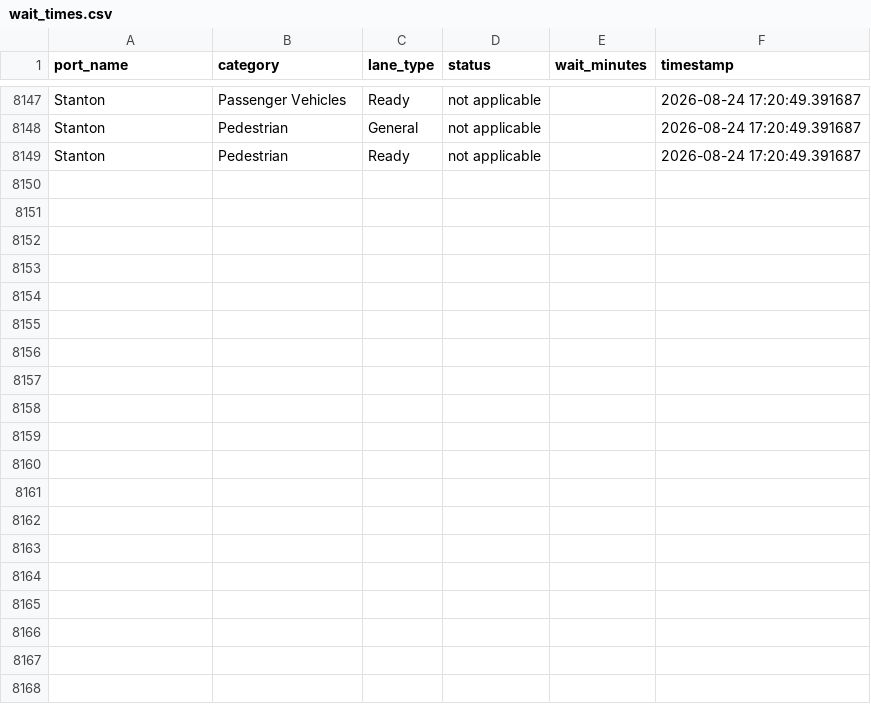
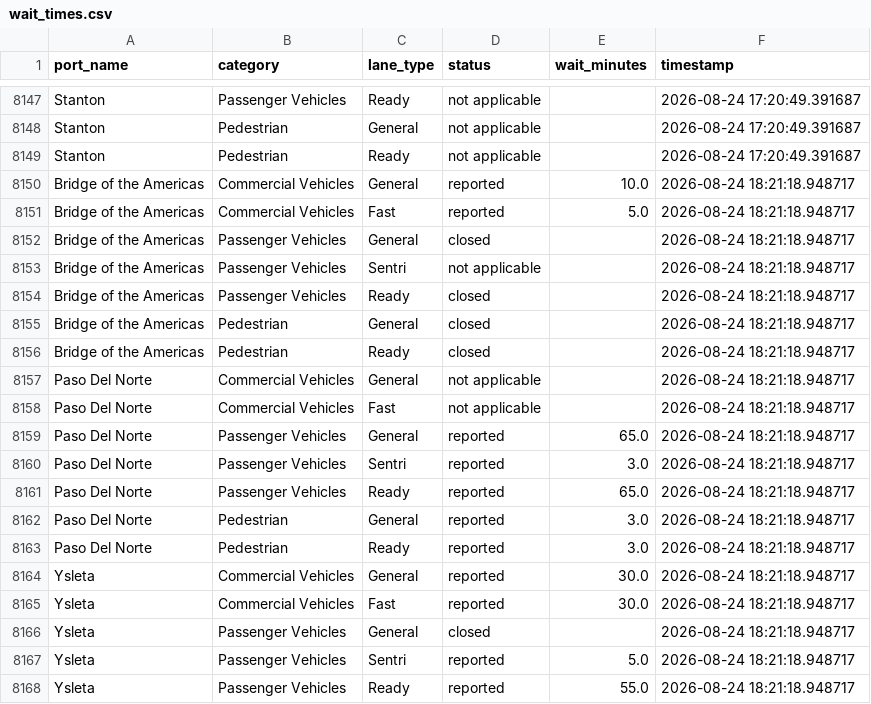
Before and after one commit to ian-vazquez/border-wait-times, a CSV file: data/raw/wait_times.csv, drawn as a sheet; only a part is shown, gaps mark what is left out; the diff covers the shown part only; the diff names each change by its address in the sheet, - before the commit and + after, or states it on an @@ line.

```diff
--- a/data/raw/wait_times.csv
+++ b/data/raw/wait_times.csv
+row 8150: Bridge of the Americas | Commercial Vehicles | General | reported | 10.0 | 2026-08-24 18:21:18.948717
+row 8151: Bridge of the Americas | Commercial Vehicles | Fast | reported | 5.0 | 2026-08-24 18:21:18.948717
+row 8152: Bridge of the Americas | Passenger Vehicles | General | closed |  | 2026-08-24 18:21:18.948717
+row 8153: Bridge of the Americas | Passenger Vehicles | Sentri | not applicable |  | 2026-08-24 18:21:18.948717
+row 8154: Bridge of the Americas | Passenger Vehicles | Ready | closed |  | 2026-08-24 18:21:18.948717
+row 8155: Bridge of the Americas | Pedestrian | General | closed |  | 2026-08-24 18:21:18.948717
+row 8156: Bridge of the Americas | Pedestrian | Ready | closed |  | 2026-08-24 18:21:18.948717
+row 8157: Paso Del Norte | Commercial Vehicles | General | not applicable |  | 2026-08-24 18:21:18.948717
+row 8158: Paso Del Norte | Commercial Vehicles | Fast | not applicable |  | 2026-08-24 18:21:18.948717
+row 8159: Paso Del Norte | Passenger Vehicles | General | reported | 65.0 | 2026-08-24 18:21:18.948717
+row 8160: Paso Del Norte | Passenger Vehicles | Sentri | reported | 3.0 | 2026-08-24 18:21:18.948717
+row 8161: Paso Del Norte | Passenger Vehicles | Ready | reported | 65.0 | 2026-08-24 18:21:18.948717
+row 8162: Paso Del Norte | Pedestrian | General | reported | 3.0 | 2026-08-24 18:21:18.948717
+row 8163: Paso Del Norte | Pedestrian | Ready | reported | 3.0 | 2026-08-24 18:21:18.948717
+row 8164: Ysleta | Commercial Vehicles | General | reported | 30.0 | 2026-08-24 18:21:18.948717
+row 8165: Ysleta | Commercial Vehicles | Fast | reported | 30.0 | 2026-08-24 18:21:18.948717
+row 8166: Ysleta | Passenger Vehicles | General | closed |  | 2026-08-24 18:21:18.948717
+row 8167: Ysleta | Passenger Vehicles | Sentri | reported | 5.0 | 2026-08-24 18:21:18.948717
+row 8168: Ysleta | Passenger Vehicles | Ready | reported | 55.0 | 2026-08-24 18:21:18.948717
```
Also changed, not shown: 9 added rows elsewhere in this file.
